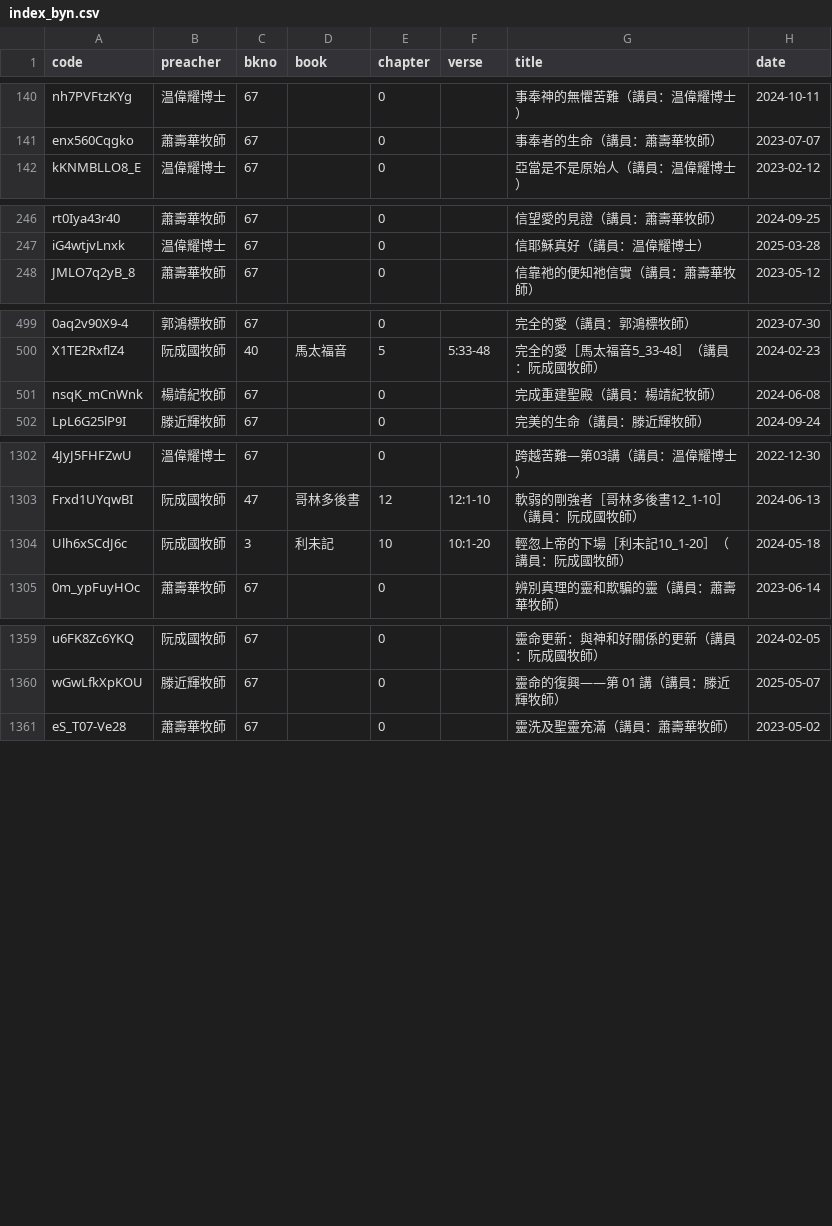
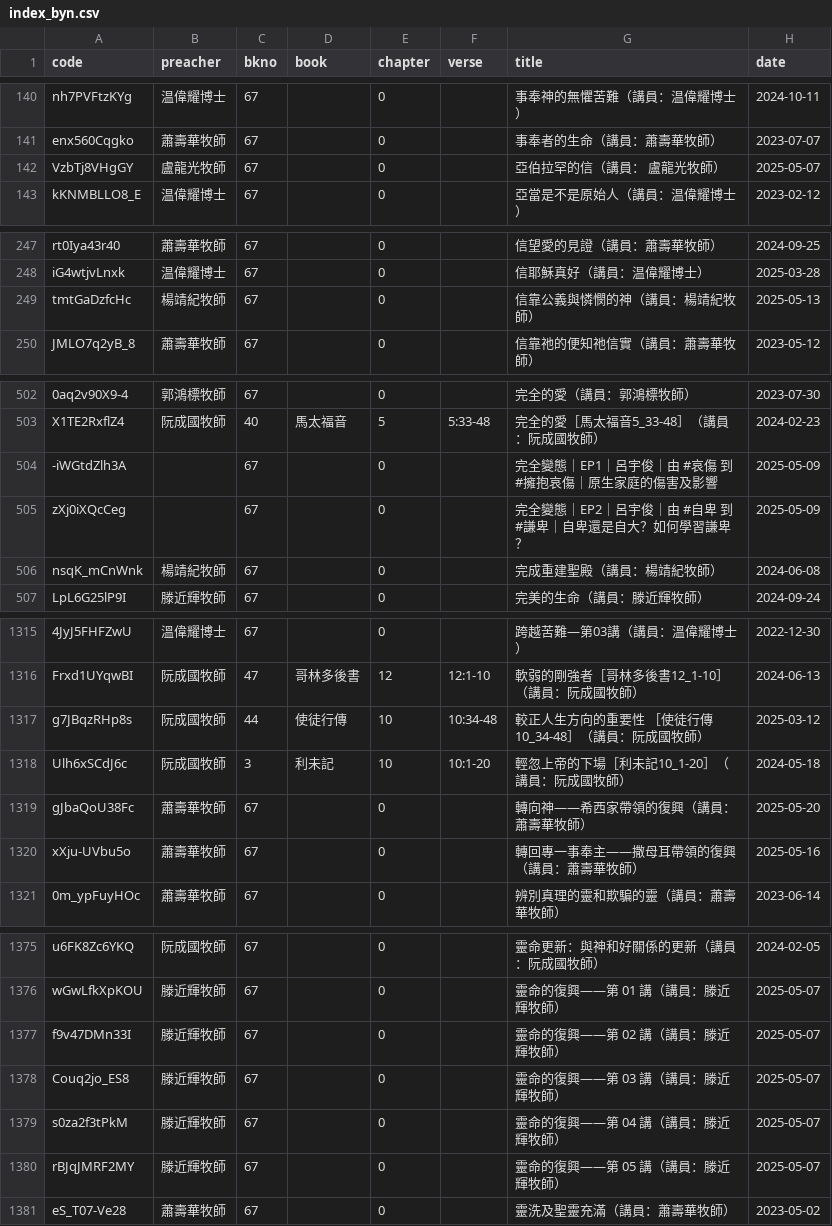
Before and after one commit to michaelchanwahyan/sermon-app, a CSV file: projects/ACSMHK/index_byn.csv, drawn as a sheet; only a part is shown, gaps mark what is left out; the diff covers the shown part only; the diff names each change by its address in the sheet, - before the commit and + after, or states it on an @@ line.

```diff
--- a/projects/ACSMHK/index_byn.csv
+++ b/projects/ACSMHK/index_byn.csv
+row 142: VzbTj8VHgGY | 盧龍光牧師 | 67 |  | 0 |  | 亞伯拉罕的信（講員： 盧龍光牧師） | 2025-05-07
+row 249: tmtGaDzfcHc | 楊靖紀牧師 | 67 |  | 0 |  | 信靠公義與憐憫的神（講員：楊靖紀牧師） | 2025-05-13
+row 504: -iWGtdZlh3A |  | 67 |  | 0 |  | 完全變態｜EP1｜呂宇俊｜由 #哀傷 到 #擁抱哀傷｜原生家庭的傷害及影響 | 2025-05-09
+row 505: zXj0iXQcCeg |  | 67 |  | 0 |  | 完全變態｜EP2｜呂宇俊｜由 #自卑 到 #謙卑｜自卑還是自大？如何學習謙卑？ | 2025-05-09
+row 1317: g7JBqzRHp8s | 阮成國牧師 | 44 | 使徒行傳 | 10 | 10:34-48 | 較正人生方向的重要性 ［使徒行傳10_34-48］（講員：阮成國牧師） | 2025-03-12
+row 1319: gJbaQoU38Fc | 蕭壽華牧師 | 67 |  | 0 |  | 轉向神——希西家帶領的復興（講員：蕭壽華牧師） | 2025-05-20
+row 1320: xXju-UVbu5o | 蕭壽華牧師 | 67 |  | 0 |  | 轉回專一事奉主——撒母耳帶領的復興（講員：蕭壽華牧師） | 2025-05-16
+row 1377: f9v47DMn33I | 滕近輝牧師 | 67 |  | 0 |  | 靈命的復興——第 02 講（講員：滕近輝牧師） | 2025-05-07
+row 1378: Couq2jo_ES8 | 滕近輝牧師 | 67 |  | 0 |  | 靈命的復興——第 03 講（講員：滕近輝牧師） | 2025-05-07
+row 1379: s0za2f3tPkM | 滕近輝牧師 | 67 |  | 0 |  | 靈命的復興——第 04 講（講員：滕近輝牧師） | 2025-05-07
+row 1380: rBJqJMRF2MY | 滕近輝牧師 | 67 |  | 0 |  | 靈命的復興——第 05 講（講員：滕近輝牧師） | 2025-05-07
```
Also changed, not shown: 11 added rows elsewhere in this file, projects/ACSMHK/index_byb.csv, projects/ACSMHK/index_byp.csv, 14 other files.
